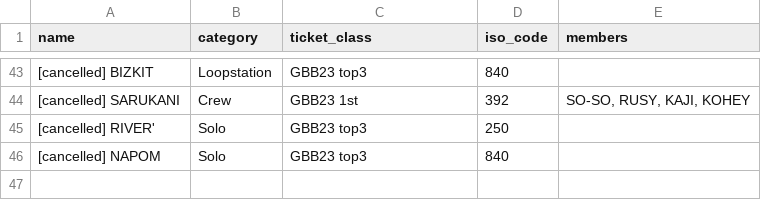
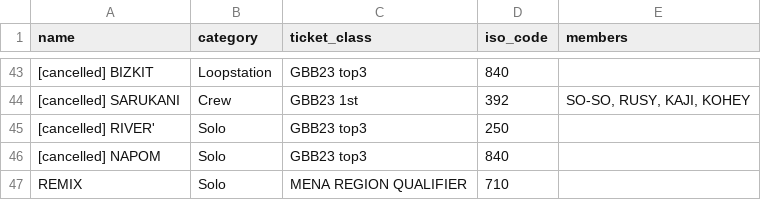
Before and after one commit to shumizu418128/gbbinfo2.0, a CSV file: app/static/csv/gbb2024_participants.csv, drawn as a sheet; only a part is shown, gaps mark what is left out; the diff names each change by its address in the sheet, - before the commit and + after, or states it on an @@ line.

Commit message:
REMIX追記

```diff
--- a/app/static/csv/gbb2024_participants.csv
+++ b/app/static/csv/gbb2024_participants.csv
+row 47: REMIX | Solo | MENA REGION QUALIFIER | 710
```
